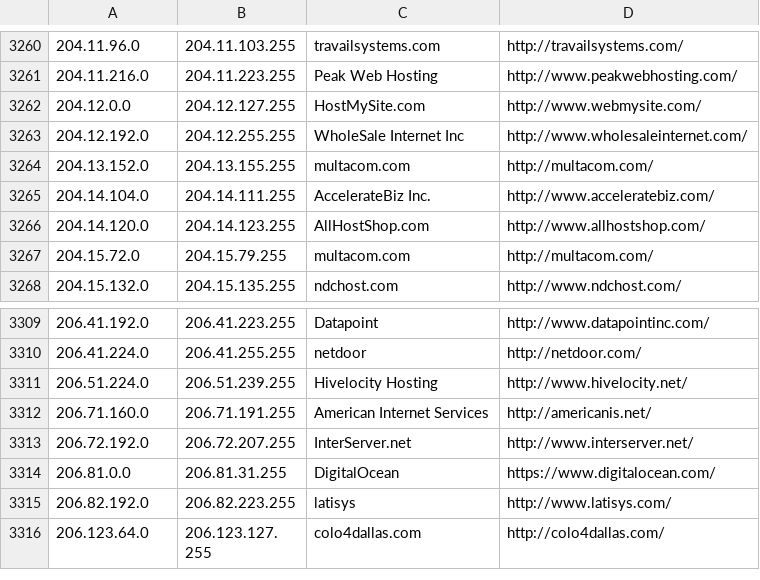
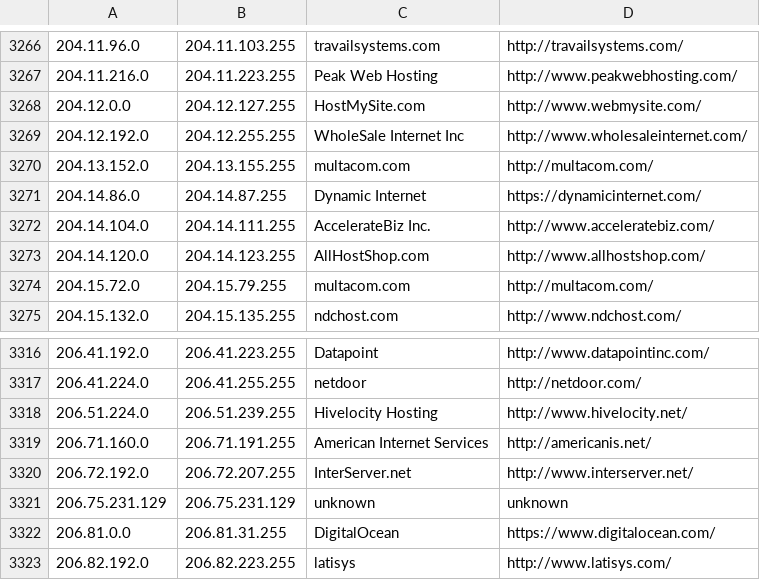
Before and after one commit to ekmixon/ipcat, a CSV file: datacenters.csv, drawn as a sheet; only a part is shown, gaps mark what is left out; the shorter side is filled out with more unchanged rows; the diff covers the shown part only; the diff names each change by its address in the sheet, - before the commit and + after, or states it on an @@ line.

```diff
--- a/datacenters.csv
+++ b/datacenters.csv
+row 3271: 204.14.86.0 | 204.14.87.255 | Dynamic Internet | https://dynamicinternet.com/
+row 3321: 206.75.231.129 | 206.75.231.129 | unknown | unknown
```
Also changed, not shown: 6 added rows elsewhere in this file, datacenters-stats.csv.
